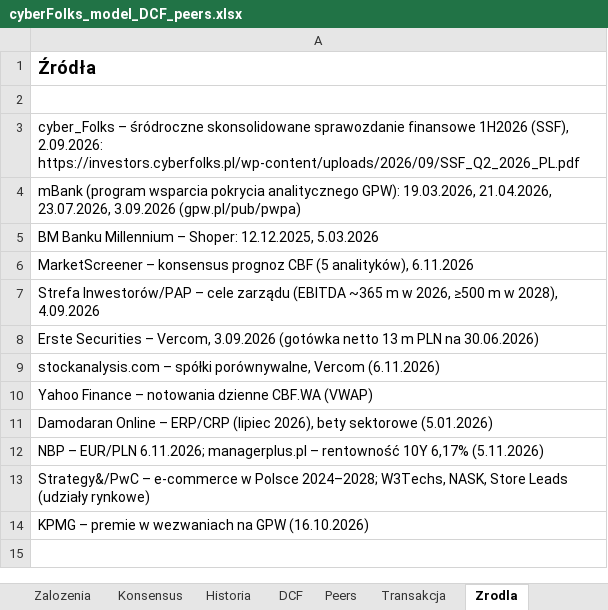
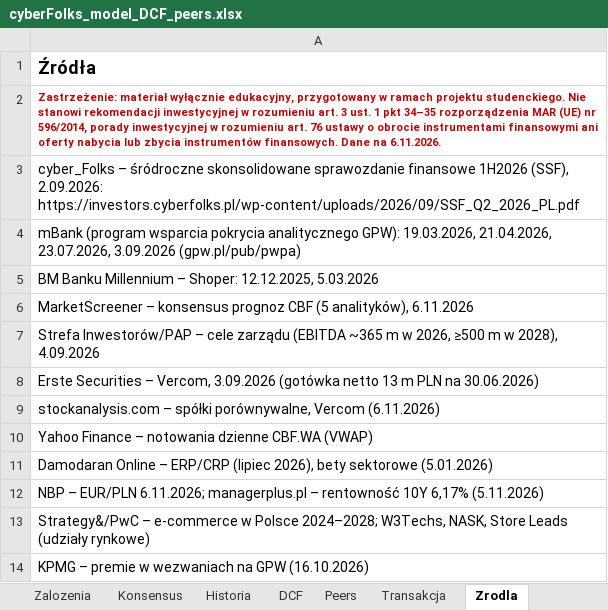
Before and after one commit to arturperec/cyberfolks-rekomendacja-ma, an Excel workbook: cyberFolks_model_DCF_peers.xlsx, sheet Zrodla, drawn as a sheet; values as stored, in another font and other column widths than the file's, no borders; the diff names each change by its address in the sheet, - before the commit and + after, or states it on an @@ line.

```diff
--- a/cyberFolks_model_DCF_peers.xlsx (sheet Zrodla)
+++ b/cyberFolks_model_DCF_peers.xlsx (sheet Zrodla)
-A2: (empty)
+A2: Zastrzeżenie: materiał wyłącznie edukacyjny, przygotowany w ramach projektu studenckiego. Nie stanowi rekomendacji inwestycyjnej w rozumieniu art. 3 ust. 1 pkt 34–35 rozporządzenia MAR (UE) nr 596/2014, porady inwestycyjnej w rozumieniu art. 76 ustawy o obrocie instrumentami finansowymi ani oferty nabycia lub zbycia instrumentów finansowych. Dane na 6.11.2026.
```
Also changed, not shown: other sheet tabs, 2 other files.
